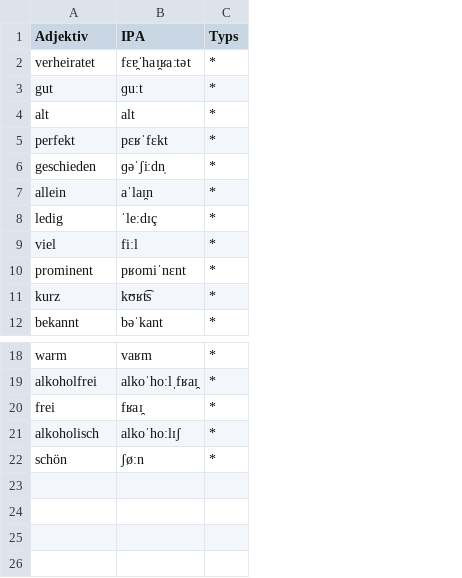
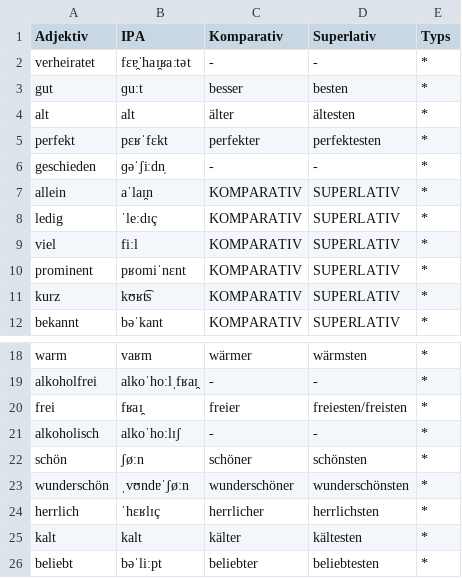
Before and after one commit to giabao141104/Deutsch, a CSV file: csv/adjektiv.csv, drawn as a sheet; only a part is shown, gaps mark what is left out; the diff names each change by its address in the sheet, - before the commit and + after, or states it on an @@ line.

```diff
--- a/csv/adjektiv.csv
+++ b/csv/adjektiv.csv
+column C (Komparativ), rows 2-12: - | besser | älter | perfekter | - | KOMPARATIV | KOMPARATIV | KOMPARATIV | KOMPARATIV | KOMPARATIV | KOMPARATIV; rows 18-22: wärmer | - | freier | - | schöner
+column D (Superlativ), rows 2-12: - | besten | ältesten | perfektesten | - | SUPERLATIV | SUPERLATIV | SUPERLATIV | SUPERLATIV | SUPERLATIV | SUPERLATIV; rows 18-22: wärmsten | - | freiesten/freisten | - | schönsten
+row 23: wunderschön | ˌvʊndɐˈʃøːn | wunderschöner | wunderschönsten | *
+row 24: herrlich | ˈhɛʁlɪç | herrlicher | herrlichsten | *
+row 25: kalt | kalt | kälter | kältesten | *
+row 26: beliebt | bəˈliːpt | beliebter | beliebtesten | *
```
Also changed, not shown: csv/adverb.csv, csv/substantiv.csv, 10 other files.
